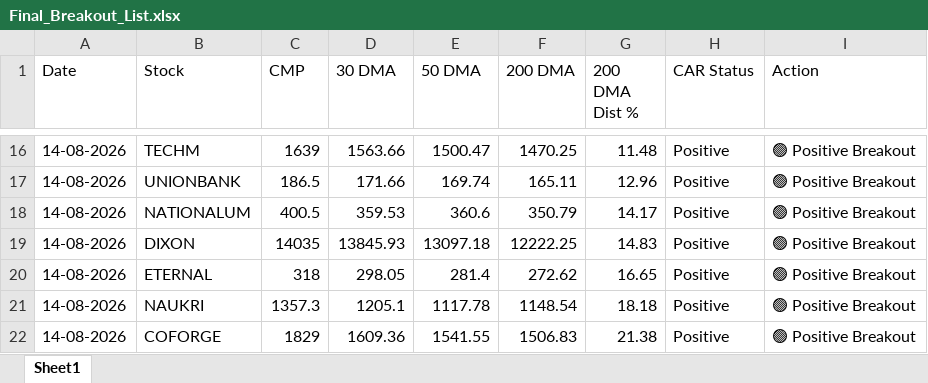
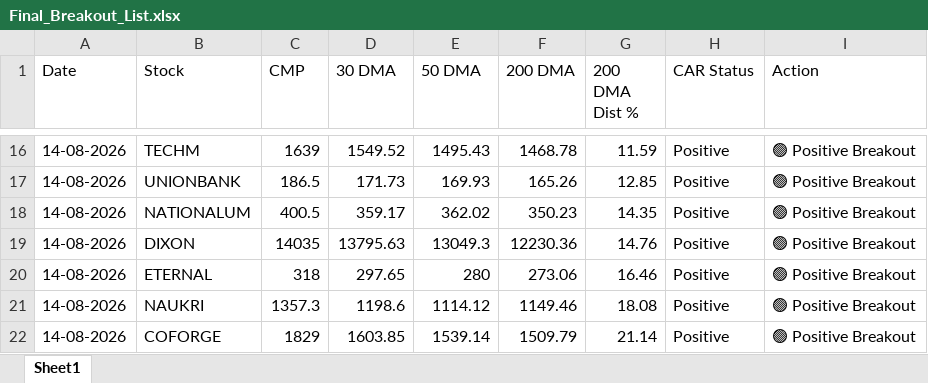
Before and after one commit to chiragkuk24/Final-Stocks, an Excel workbook: Final_Breakout_List.xlsx, sheet Sheet1, drawn as a sheet; only a part is shown, gaps mark what is left out; values as stored, in another font and other column widths than the file's, no borders; the diff covers the shown part only; the diff names each change by its address in the sheet, - before the commit and + after, or states it on an @@ line.

```diff
--- a/Final_Breakout_List.xlsx (sheet Sheet1)
+++ b/Final_Breakout_List.xlsx (sheet Sheet1)
-D16 (30 DMA): 1563.66
+D16 (30 DMA): 1549.52
-E16 (50 DMA): 1500.47
+E16 (50 DMA): 1495.43
-F16 (200 DMA): 1470.25
+F16 (200 DMA): 1468.78
-G16 (200 DMA Dist %): 11.48
+G16 (200 DMA Dist %): 11.59
-D17 (30 DMA): 171.66
+D17 (30 DMA): 171.73
-E17 (50 DMA): 169.74
+E17 (50 DMA): 169.93
-F17 (200 DMA): 165.11
+F17 (200 DMA): 165.26
-G17 (200 DMA Dist %): 12.96
+G17 (200 DMA Dist %): 12.85
-D18 (30 DMA): 359.53
+D18 (30 DMA): 359.17
-E18 (50 DMA): 360.6
+E18 (50 DMA): 362.02
-F18 (200 DMA): 350.79
+F18 (200 DMA): 350.23
-G18 (200 DMA Dist %): 14.17
+G18 (200 DMA Dist %): 14.35
-D19 (30 DMA): 13845.93
+D19 (30 DMA): 13795.63
-E19 (50 DMA): 13097.18
+E19 (50 DMA): 13049.3
-F19 (200 DMA): 12222.25
+F19 (200 DMA): 12230.36
-G19 (200 DMA Dist %): 14.83
+G19 (200 DMA Dist %): 14.76
-D20 (30 DMA): 298.05
+D20 (30 DMA): 297.65
-E20 (50 DMA): 281.4
+E20 (50 DMA): 280
-F20 (200 DMA): 272.62
+F20 (200 DMA): 273.06
-G20 (200 DMA Dist %): 16.65
+G20 (200 DMA Dist %): 16.46
-D21 (30 DMA): 1205.1
+D21 (30 DMA): 1198.6
-E21 (50 DMA): 1117.78
+E21 (50 DMA): 1114.12
-F21 (200 DMA): 1148.54
+F21 (200 DMA): 1149.46
-G21 (200 DMA Dist %): 18.18
+G21 (200 DMA Dist %): 18.08
-D22 (30 DMA): 1609.36
+D22 (30 DMA): 1603.85
-E22 (50 DMA): 1541.55
+E22 (50 DMA): 1539.14
-F22 (200 DMA): 1506.83
+F22 (200 DMA): 1509.79
-G22 (200 DMA Dist %): 21.38
+G22 (200 DMA Dist %): 21.14
```
Also changed, not shown: 1 added row, 1 removed row and 27 edited cells elsewhere in this sheet, Breakout_ML_Quant_Predictions.xlsx, 2 other files.
